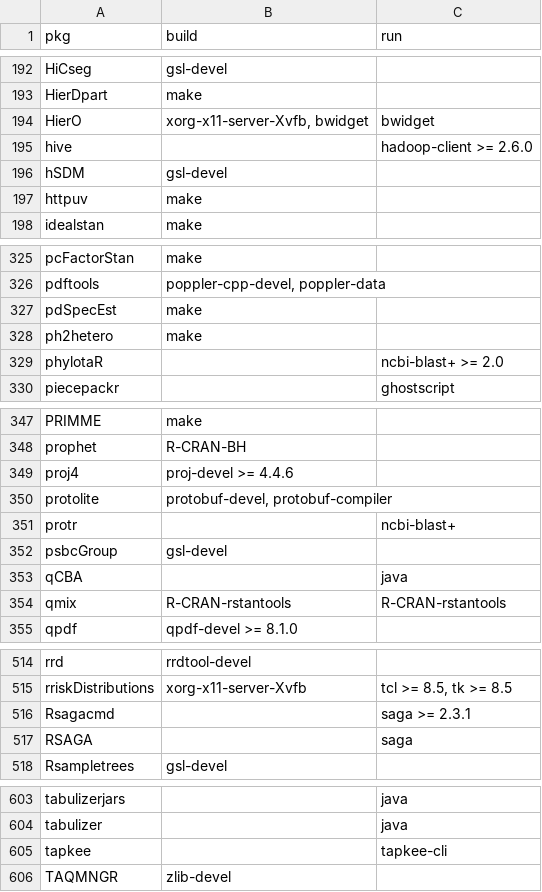
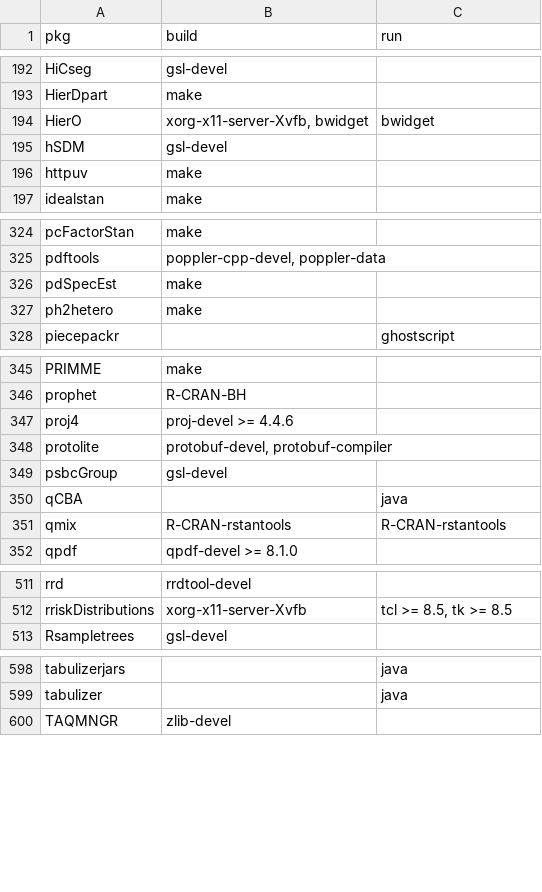
Before and after one commit to cran4linux/cran2copr, a CSV file: sysreqs.csv, drawn as a sheet; only a part is shown, gaps mark what is left out; the diff covers the shown part only.

```diff
--- a/sysreqs.csv
+++ b/sysreqs.csv
@@ -194,3 +194,2 @@ HierDpart,"make",""
 HierO,"xorg-x11-server-Xvfb, bwidget","bwidget"
-hive,"","hadoop-client >= 2.6.0"
 hSDM,"gsl-devel",""
@@ -328,3 +327,2 @@ pdSpecEst,"make",""
 ph2hetero,"make",""
-phylotaR,"","ncbi-blast+ >= 2.0"
 piecepackr,"","ghostscript"
@@ -350,3 +348,2 @@ proj4,"proj-devel >= 4.4.6",""
 protolite,"protobuf-devel, protobuf-compiler",""
-protr,"","ncbi-blast+"
 psbcGroup,"gsl-devel",""
@@ -515,4 +512,2 @@ rrd,"rrdtool-devel",""
 rriskDistributions,"xorg-x11-server-Xvfb","tcl >= 8.5, tk >= 8.5"
-Rsagacmd,"","saga >= 2.3.1"
-RSAGA,"","saga"
 Rsampletrees,"gsl-devel",""
@@ -604,3 +599,2 @@ tabulizerjars,"","java"
 tabulizer,"","java"
-tapkee,"","tapkee-cli"
 TAQMNGR,"zlib-devel",""
```
Also changed, not shown: 2 edited cells elsewhere in this file, 11 other files.
